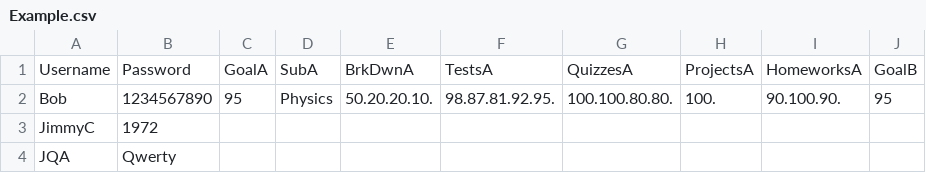
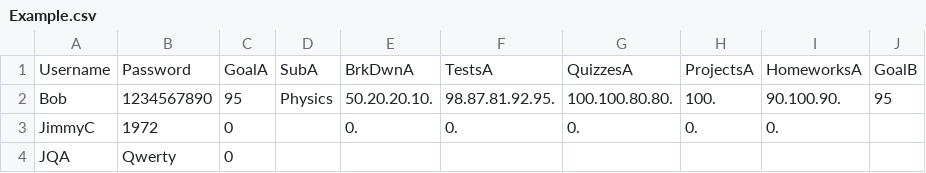
Before and after one commit to stoprover/FinalProject, a CSV file: Example.csv, drawn as a sheet; only a part is shown; the diff names each change by its address in the sheet, - before the commit and + after, or states it on an @@ line.

```diff
--- a/Example.csv
+++ b/Example.csv
-C3:C4: (empty)
+C3:C4: 0
-E3: (empty)
+E3: 0.
-F3: (empty)
+F3: 0.
-G3: (empty)
+G3: 0.
-H3: (empty)
+H3: 0.
-I3: (empty)
+I3: 0.
```
Also changed, not shown: 3 other files.
